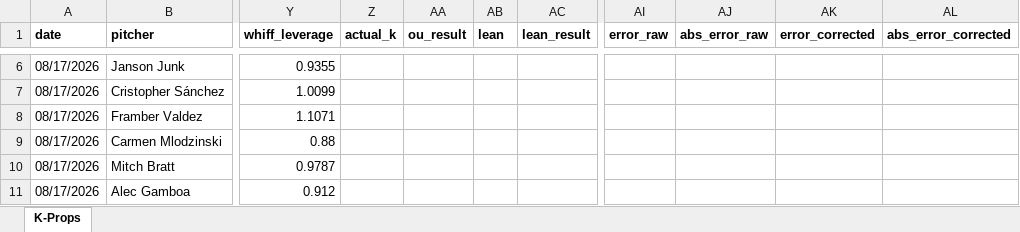
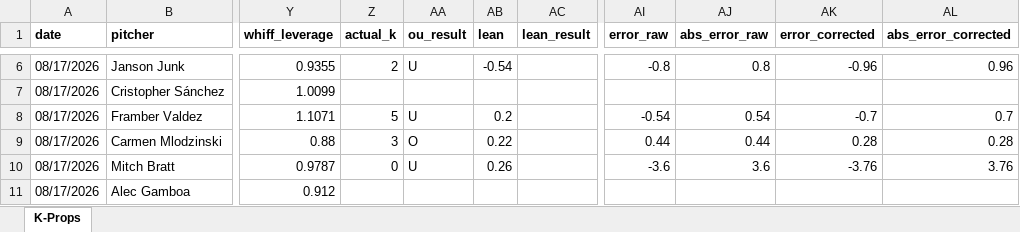
Before and after one commit to flychico/lydiaslab, an Excel workbook: data/k-props/2026-08-17.xlsx, sheet K-Props, drawn as a sheet; only a part is shown, gaps mark what is left out; values as stored, in another font and other column widths than the file's, no borders; the diff covers the shown part only; the diff names each change by its address in the sheet, - before the commit and + after, or states it on an @@ line.

```diff
--- a/data/k-props/2026-08-17.xlsx (sheet K-Props)
+++ b/data/k-props/2026-08-17.xlsx (sheet K-Props)
-Z6 (actual_k): (empty)
+Z6 (actual_k): 2
-AA6 (ou_result): (empty)
+AA6 (ou_result): U
-AB6 (lean): (empty)
+AB6 (lean): -0.54
-AI6 (error_raw): (empty)
+AI6 (error_raw): -0.8
-AJ6 (abs_error_raw): (empty)
+AJ6 (abs_error_raw): 0.8
-AK6 (error_corrected): (empty)
+AK6 (error_corrected): -0.96
-AL6 (abs_error_corrected): (empty)
+AL6 (abs_error_corrected): 0.96
-Z8 (actual_k): (empty)
+Z8 (actual_k): 5
-AA8 (ou_result): (empty)
+AA8 (ou_result): U
-AB8 (lean): (empty)
+AB8 (lean): 0.2
-AI8 (error_raw): (empty)
+AI8 (error_raw): -0.54
-AJ8 (abs_error_raw): (empty)
+AJ8 (abs_error_raw): 0.54
-AK8 (error_corrected): (empty)
+AK8 (error_corrected): -0.7
-AL8 (abs_error_corrected): (empty)
+AL8 (abs_error_corrected): 0.7
-Z9 (actual_k): (empty)
+Z9 (actual_k): 3
-AA9 (ou_result): (empty)
+AA9 (ou_result): O
-AB9 (lean): (empty)
+AB9 (lean): 0.22
-AI9 (error_raw): (empty)
+AI9 (error_raw): 0.44
-AJ9 (abs_error_raw): (empty)
+AJ9 (abs_error_raw): 0.44
-AK9 (error_corrected): (empty)
+AK9 (error_corrected): 0.28
-AL9 (abs_error_corrected): (empty)
+AL9 (abs_error_corrected): 0.28
-Z10 (actual_k): (empty)
+Z10 (actual_k): 0
-AA10 (ou_result): (empty)
+AA10 (ou_result): U
-AB10 (lean): (empty)
+AB10 (lean): 0.26
-AI10 (error_raw): (empty)
+AI10 (error_raw): -3.6
-AJ10 (abs_error_raw): (empty)
+AJ10 (abs_error_raw): 3.6
-AK10 (error_corrected): (empty)
+AK10 (error_corrected): -3.76
-AL10 (abs_error_corrected): (empty)
+AL10 (abs_error_corrected): 3.76
```
Also changed, not shown: 90 edited cells elsewhere in this sheet, 38 other files.
